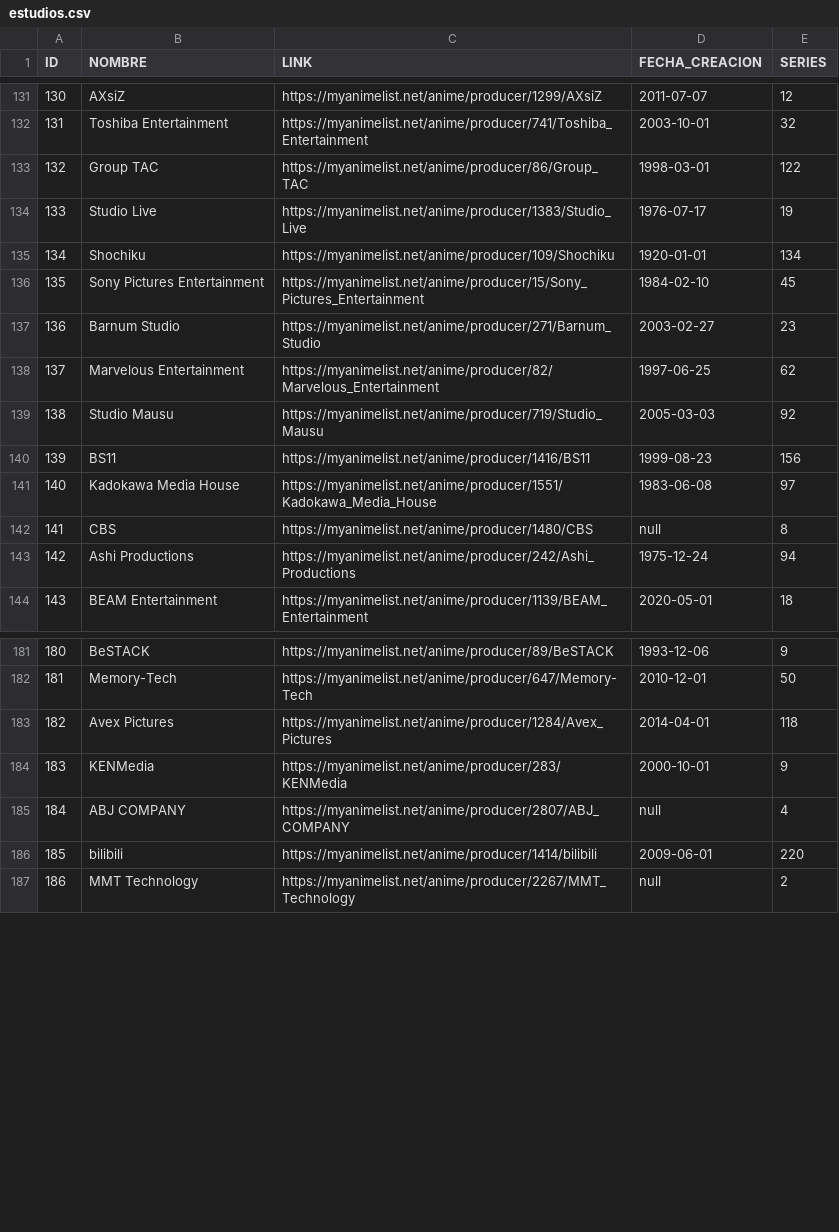
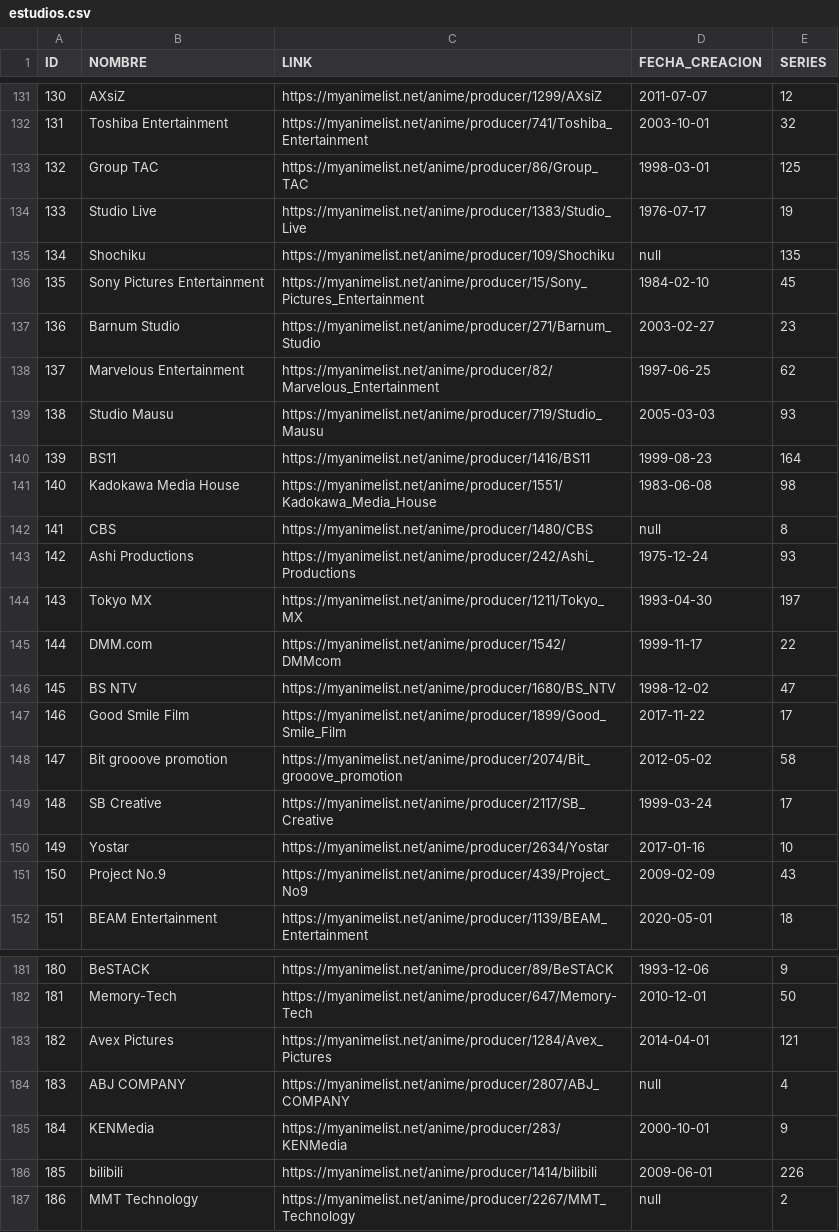
Before and after one commit to AlejandroP02/WebScrapping, a CSV file: src/main/Vampire/estudios.csv, drawn as a sheet; only a part is shown, gaps mark what is left out; the diff covers the shown part only; the diff names each change by its address in the sheet, - before the commit and + after, or states it on an @@ line.

```diff
--- a/src/main/Vampire/estudios.csv
+++ b/src/main/Vampire/estudios.csv
@@ column A (ID) renumbered from row 112 down @@
-E133 (SERIES): 122
+E133 (SERIES): 125
-D135 (FECHA_CREACION): 1920-01-01
+D135 (FECHA_CREACION): null
-E135 (SERIES): 134
+E135 (SERIES): 135
-E139 (SERIES): 92
+E139 (SERIES): 93
-E140 (SERIES): 156
+E140 (SERIES): 164
-E141 (SERIES): 97
+E141 (SERIES): 98
-E143 (SERIES): 94
+E143 (SERIES): 93
+row 144: 143 | Tokyo MX | https://myanimelist.net/anime/producer/1211/Tokyo_MX | 1993-04-30 | 197
+row 145: 144 | DMM.com | https://myanimelist.net/anime/producer/1542/DMMcom | 1999-11-17 | 22
+row 146: 145 | BS NTV | https://myanimelist.net/anime/producer/1680/BS_NTV | 1998-12-02 | 47
@@ row 152 moved to row 147: 146 @@
+row 148: 147 | Bit grooove promotion | https://myanimelist.net/anime/producer/2074/Bit_grooove_promotion | 2012-05-02 | 58
@@ row 154 moved to row 149: 148 @@
+row 150: 149 | Yostar | https://myanimelist.net/anime/producer/2634/Yostar | 2017-01-16 | 10
@@ row 156 moved to row 151: 150 @@
-E183 (SERIES): 118
+E183 (SERIES): 121
@@ row 185 moved to row 184: 183 @@
-E186 (SERIES): 220
+E186 (SERIES): 226
```
Also changed, not shown: 6 added rows, 10 removed rows, 3 moved rows and 58 edited cells elsewhere in this file, src/main/Magical_Sex_Shift/series.csv, src/main/Vampire/series.csv, 5 other files.
